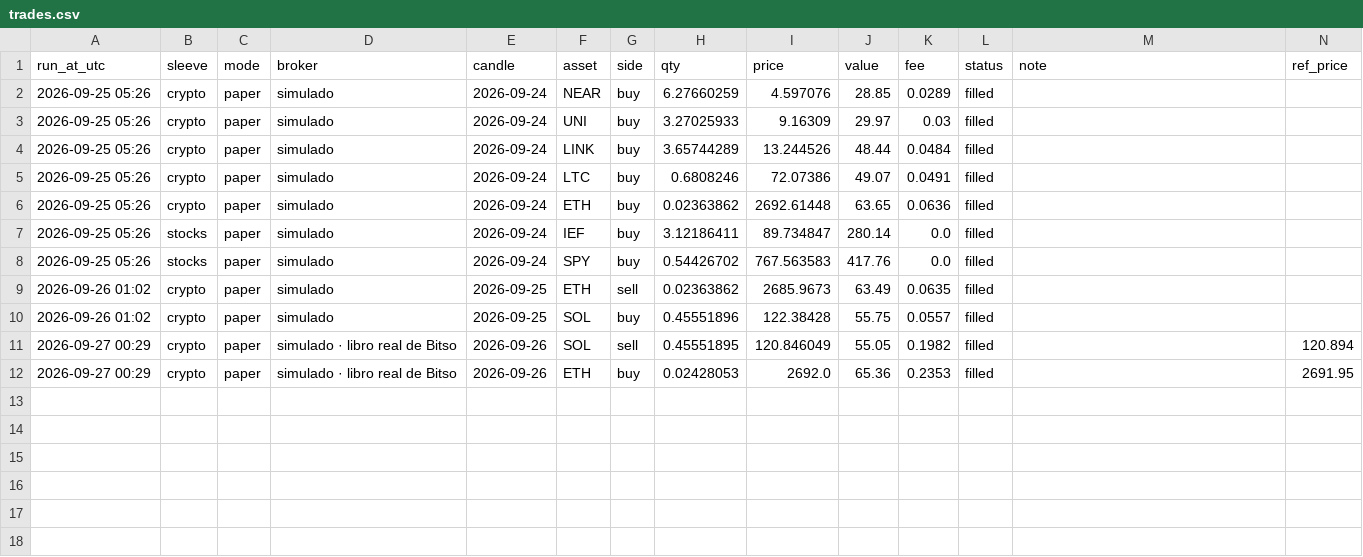
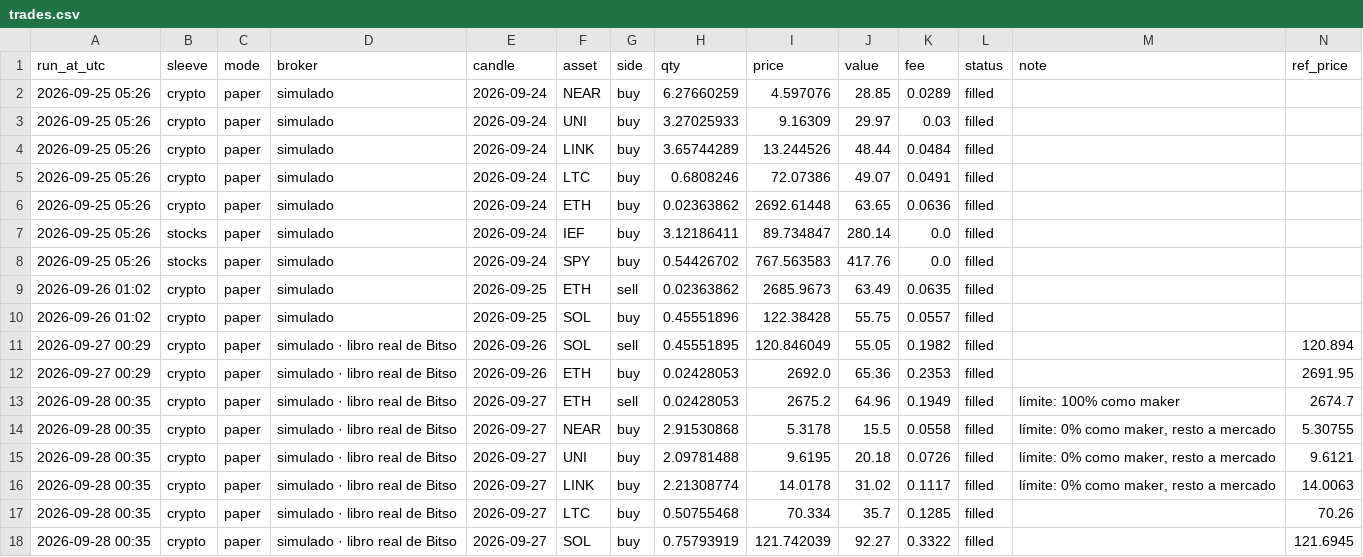
Before and after one commit to MarioB19/trading-lab, a CSV file: state/trades.csv, drawn as a sheet; only a part is shown; rows hold the shown columns only; the diff names each change by its address in the sheet, - before the commit and + after, or states it on an @@ line.

```diff
--- a/state/trades.csv
+++ b/state/trades.csv
+row 13: 2026-09-28 00:35 | crypto | paper | simulado · libro real de Bitso | 2026-09-27 | ETH | sell | 0.02428053 | 2675.2 | 64.96 | 0.1949 | filled | límite: 100% como maker | 2674.7
+row 14: 2026-09-28 00:35 | crypto | paper | simulado · libro real de Bitso | 2026-09-27 | NEAR | buy | 2.91530868 | 5.3178 | 15.5 | 0.0558 | filled | límite: 0% como maker, resto a mercado | 5.30755
+row 15: 2026-09-28 00:35 | crypto | paper | simulado · libro real de Bitso | 2026-09-27 | UNI | buy | 2.09781488 | 9.6195 | 20.18 | 0.0726 | filled | límite: 0% como maker, resto a mercado | 9.6121
+row 16: 2026-09-28 00:35 | crypto | paper | simulado · libro real de Bitso | 2026-09-27 | LINK | buy | 2.21308774 | 14.0178 | 31.02 | 0.1117 | filled | límite: 0% como maker, resto a mercado | 14.0063
+row 17: 2026-09-28 00:35 | crypto | paper | simulado · libro real de Bitso | 2026-09-27 | LTC | buy | 0.50755468 | 70.334 | 35.7 | 0.1285 | filled |  | 70.26
+row 18: 2026-09-28 00:35 | crypto | paper | simulado · libro real de Bitso | 2026-09-27 | SOL | buy | 0.75793919 | 121.742039 | 92.27 | 0.3322 | filled |  | 121.6945
```
Also changed, not shown: state/equity.csv, state/live_equity.csv, 4 other files.
